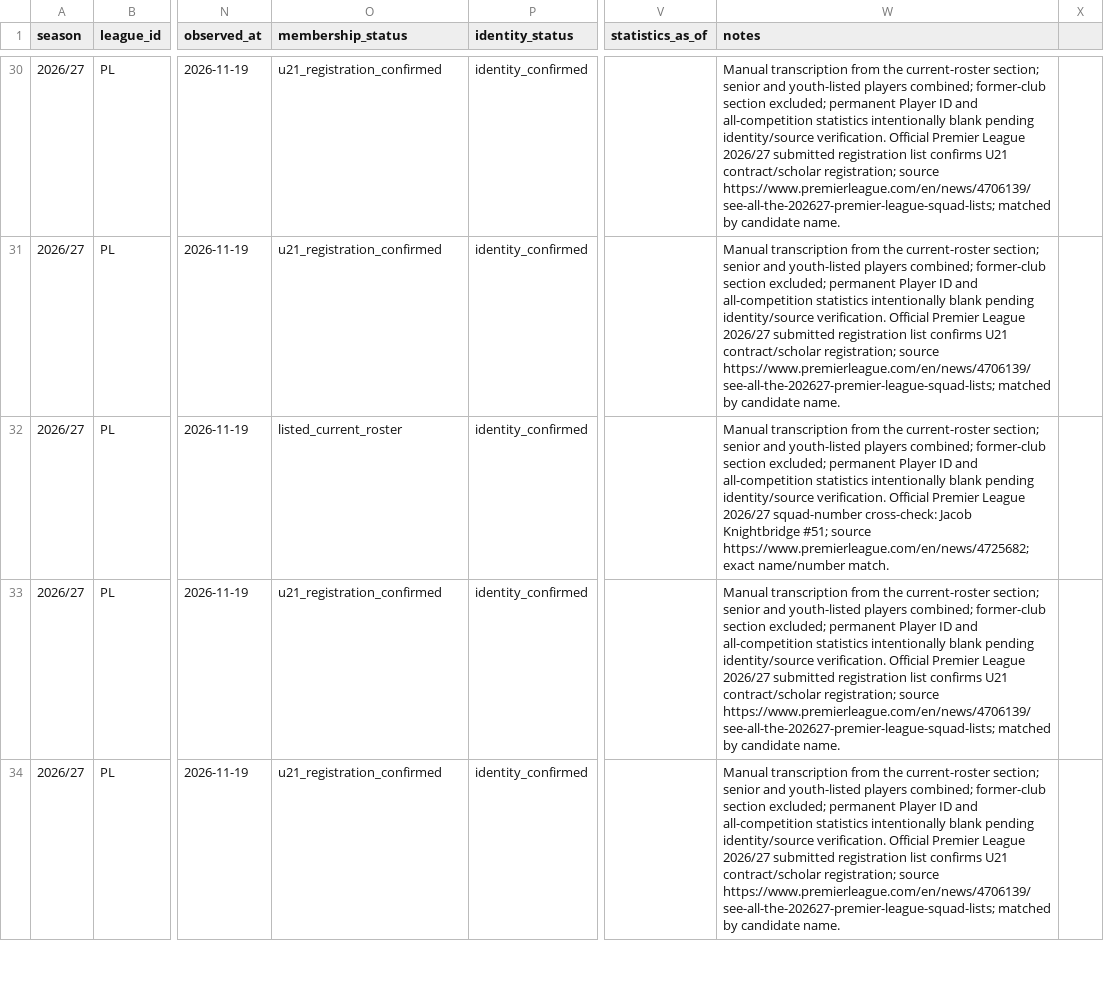
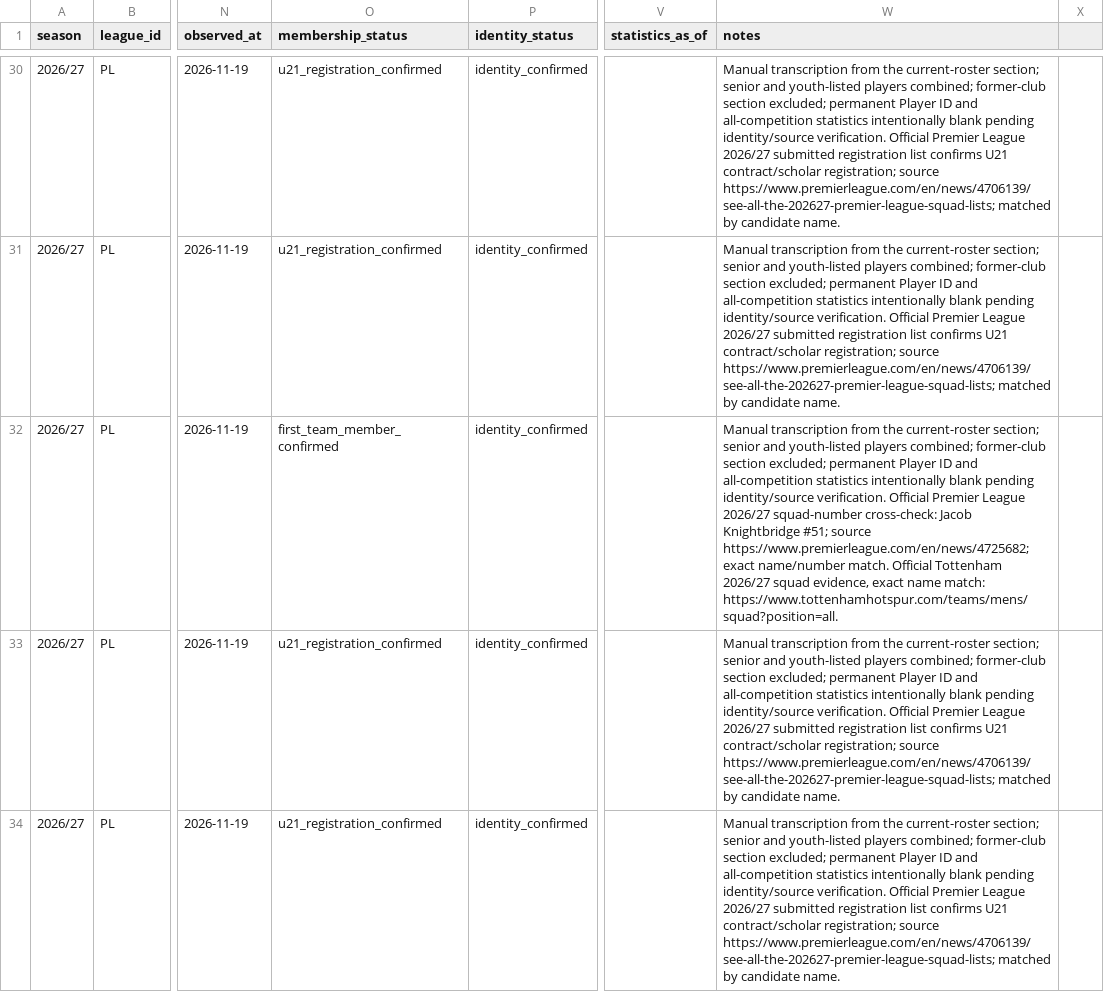
Before and after one commit to bazaku22/Project-Football-time, a CSV file: data/intake/2026-27/PL/tottenham-roster-candidates.csv, drawn as a sheet; only a part is shown, gaps mark what is left out; the diff covers the shown part only; the diff names each change by its address in the sheet, - before the commit and + after, or states it on an @@ line.

Commit message:
data: reconcile Tottenham first-team and U21 membership

```diff
--- a/data/intake/2026-27/PL/tottenham-roster-candidates.csv
+++ b/data/intake/2026-27/PL/tottenham-roster-candidates.csv
-O32 (membership_status): listed_current_roster
+O32 (membership_status): first_team_member_confirmed
-W32 (notes): …name/number match.
+W32 (notes): …name/number match. Official Tottenham 2026/27 squad evidence, exact name match: https://www.tottenhamhotspur.com/teams/mens/squad?position=all.
```
Also changed, not shown: 55 edited cells elsewhere in this file.
